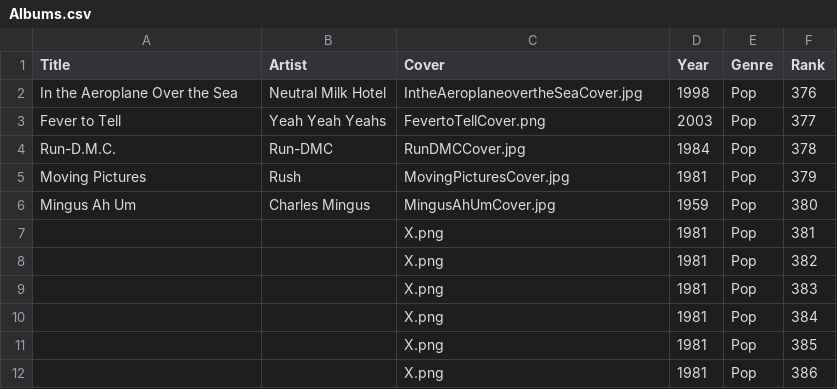
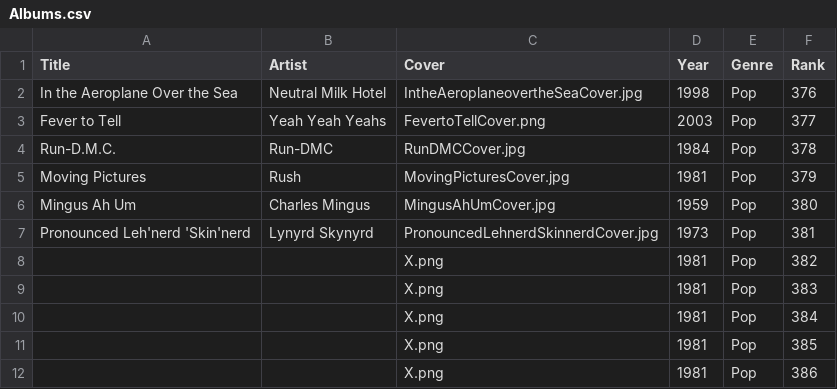
Before and after one commit to jan438/Albums, a CSV file: Data/Albums.csv, drawn as a sheet; removed rows and columns are numbered as before the commit, all else as after; the diff names each change by its address in the sheet, - before the commit and + after, or states it on an @@ line.

Commit message:
lynard added

```diff
--- a/Data/Albums.csv
+++ b/Data/Albums.csv
-row 7:  |  | X.png | 1981 | Pop | 381
+row 7: Pronounced Leh'nerd 'Skin'nerd | Lynyrd Skynyrd | PronouncedLehnerdSkinnerdCover.jpg | 1973 | Pop | 381
```
